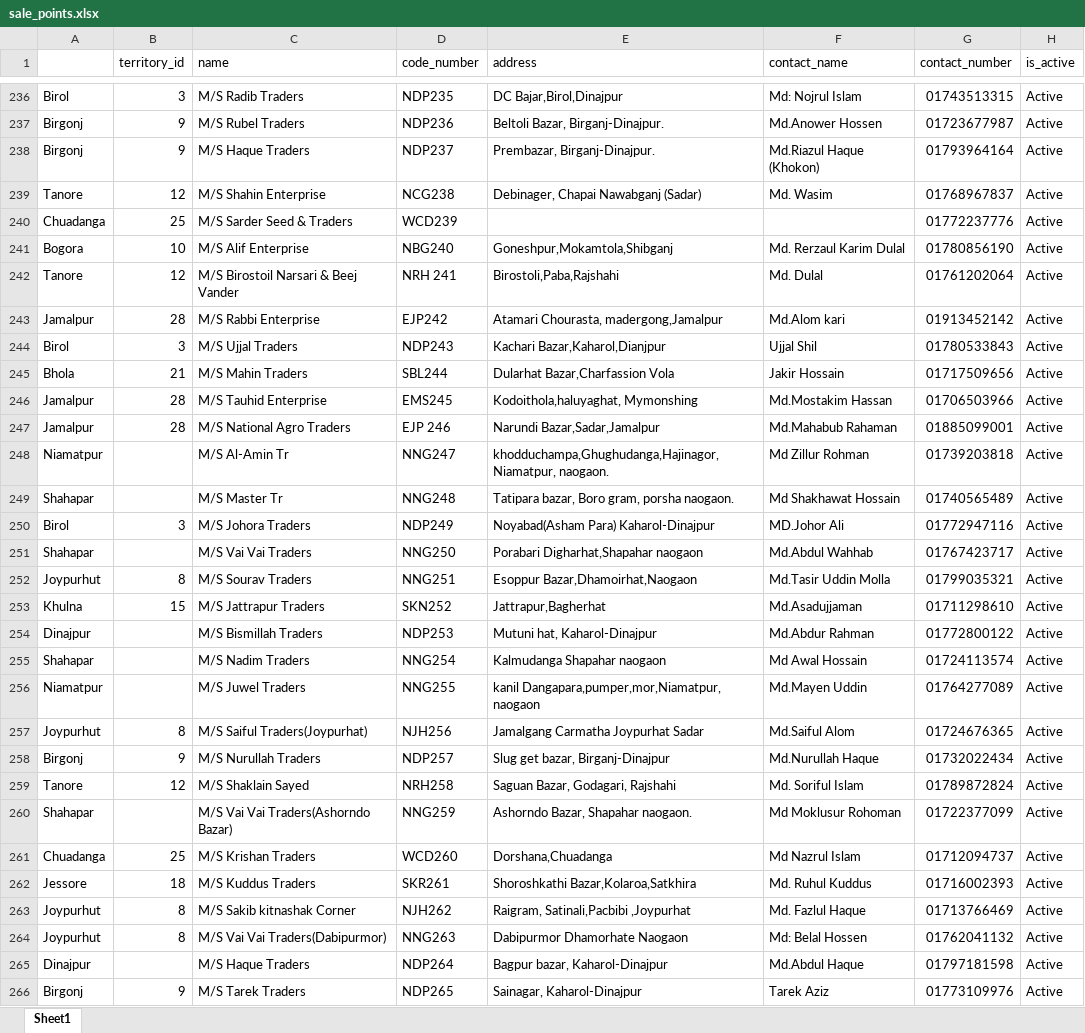
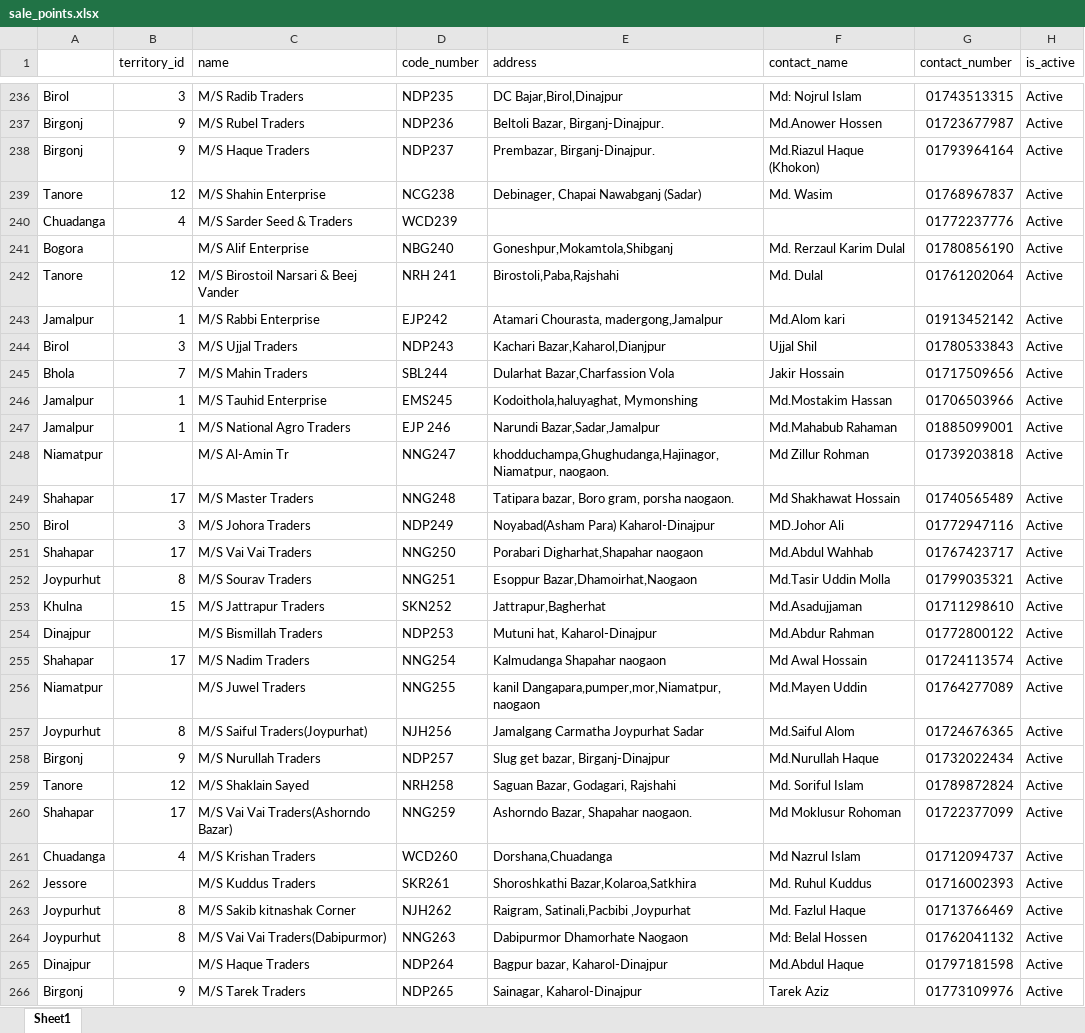
Before and after one commit to zasdermal-org/bongo, an Excel workbook: ne/sale_points.xlsx, sheet Sheet1, drawn as a sheet; only a part is shown, gaps mark what is left out; values as stored, in another font and other column widths than the file's, no cell formats; the diff covers the shown part only; the diff names each change by its address in the sheet, - before the commit and + after, or states it on an @@ line.

```diff
--- a/ne/sale_points.xlsx (sheet Sheet1)
+++ b/ne/sale_points.xlsx (sheet Sheet1)
-B240 (territory_id): 25
+B240 (territory_id): 4
-B241 (territory_id): 10
+B241 (territory_id): (empty)
-B243 (territory_id): 28
+B243 (territory_id): 1
-B245 (territory_id): 21
+B245 (territory_id): 7
-B246:B247 (territory_id): 28
+B246:B247 (territory_id): 1
-B249 (territory_id): (empty)
+B249 (territory_id): 17
-C249 (name): M/S Master Tr
+C249 (name): M/S Master Traders
-B251 (territory_id): (empty)
+B251 (territory_id): 17
-B255 (territory_id): (empty)
+B255 (territory_id): 17
-B260 (territory_id): (empty)
+B260 (territory_id): 17
-B261 (territory_id): 25
+B261 (territory_id): 4
-B262 (territory_id): 18
+B262 (territory_id): (empty)
```
Also changed, not shown: 148 edited cells elsewhere in this sheet, cell formats, 13 other files.
